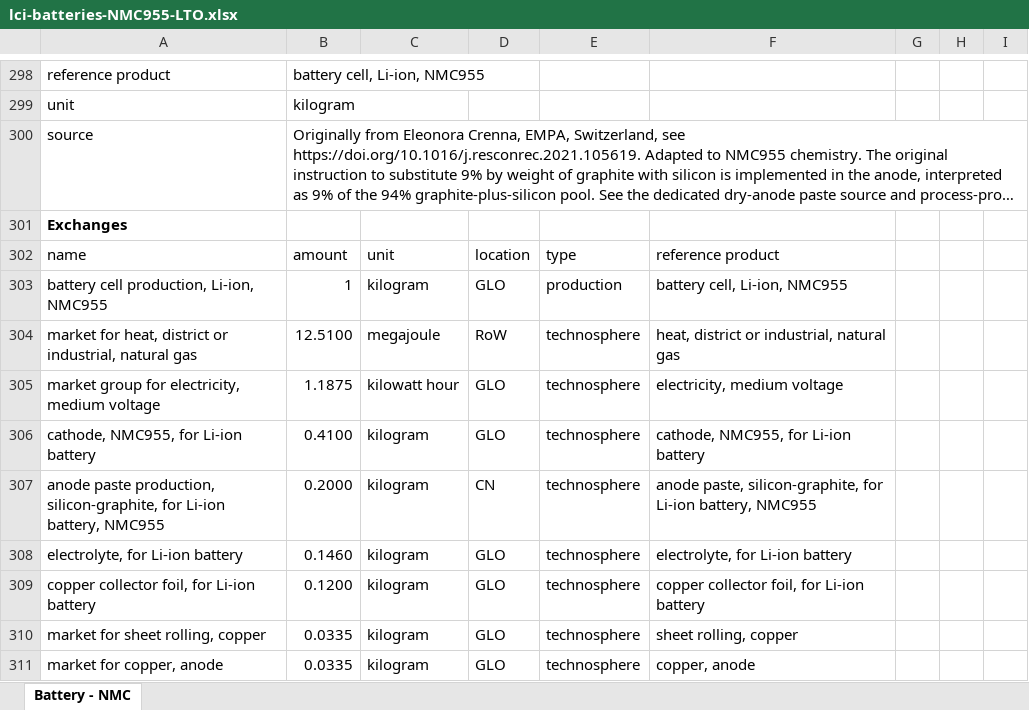
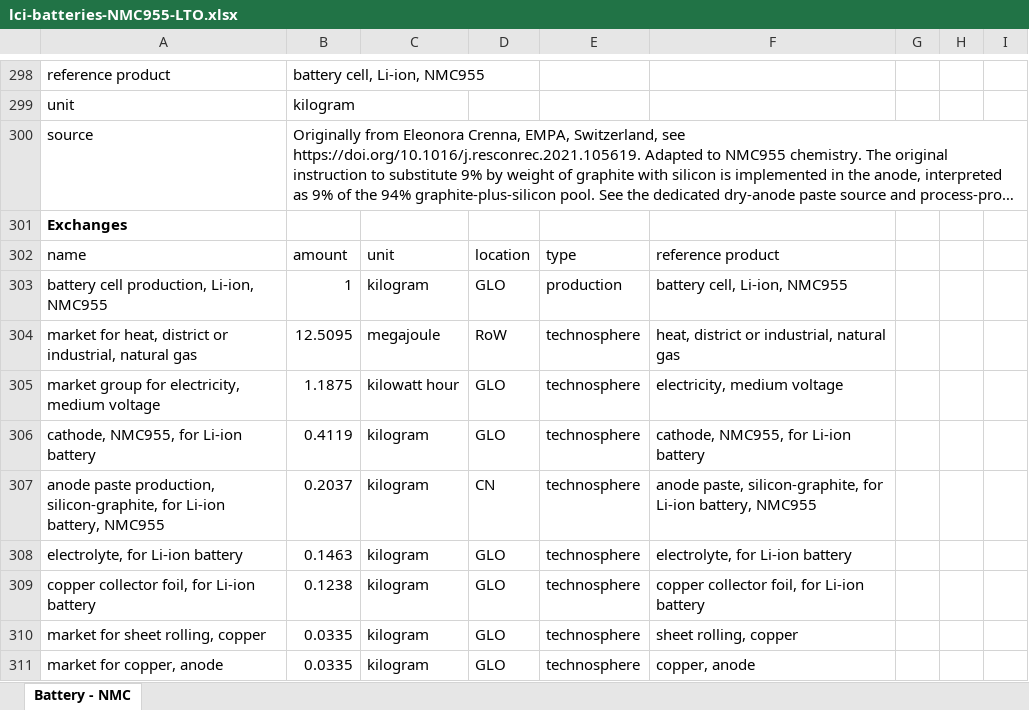
Before and after one commit to polca/premise, an Excel workbook: premise/data/additional_inventories/lci-batteries-NMC955-LTO.xlsx, sheet Battery - NMC, drawn as a sheet; only a part is shown, gaps mark what is left out; long unchanged cells end in …; values as stored, in another font and other column widths than the file's, no borders; the diff covers the shown part only; the diff names each change by its address in the sheet, - before the commit and + after, or states it on an @@ line.

```diff
--- a/premise/data/additional_inventories/lci-batteries-NMC955-LTO.xlsx (sheet Battery - NMC)
+++ b/premise/data/additional_inventories/lci-batteries-NMC955-LTO.xlsx (sheet Battery - NMC)
-B304: 12.5100
+B304: 12.5095
-B306: 0.4100
+B306: 0.4119
-B307: 0.2000
+B307: 0.2037
-B308: 0.1460
+B308: 0.1463
-B309: 0.1200
+B309: 0.1238
```
Also changed, not shown: 3 edited cells elsewhere in this sheet.
